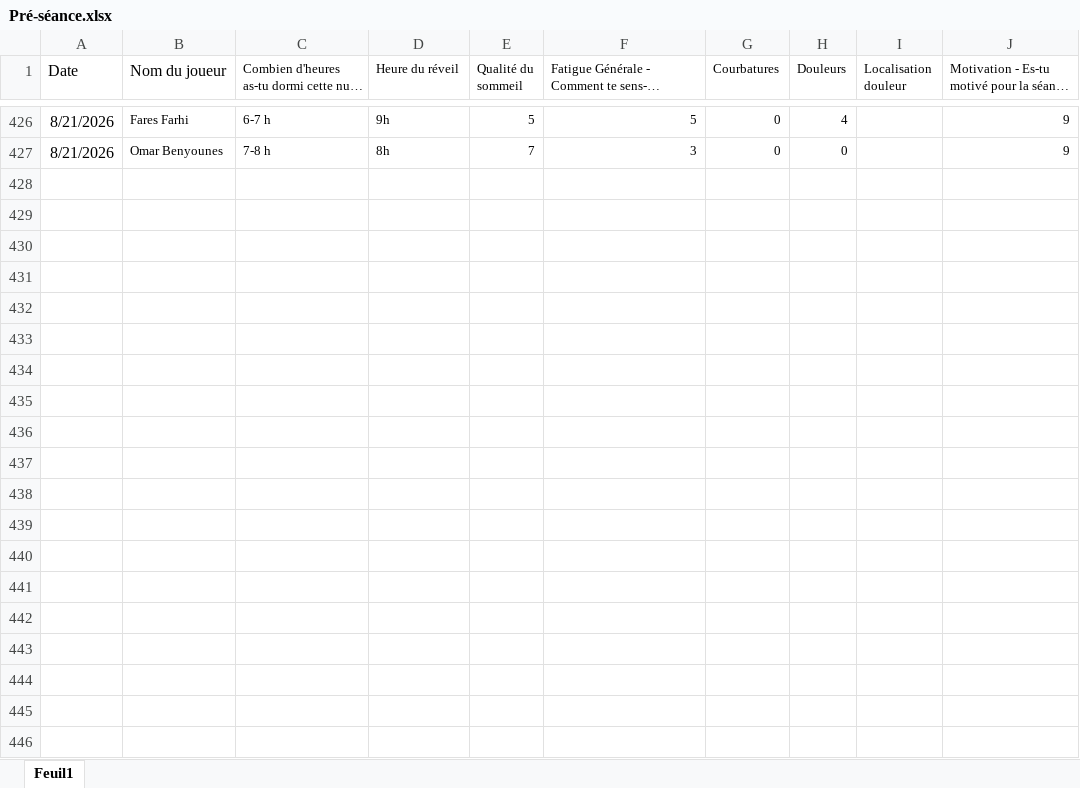
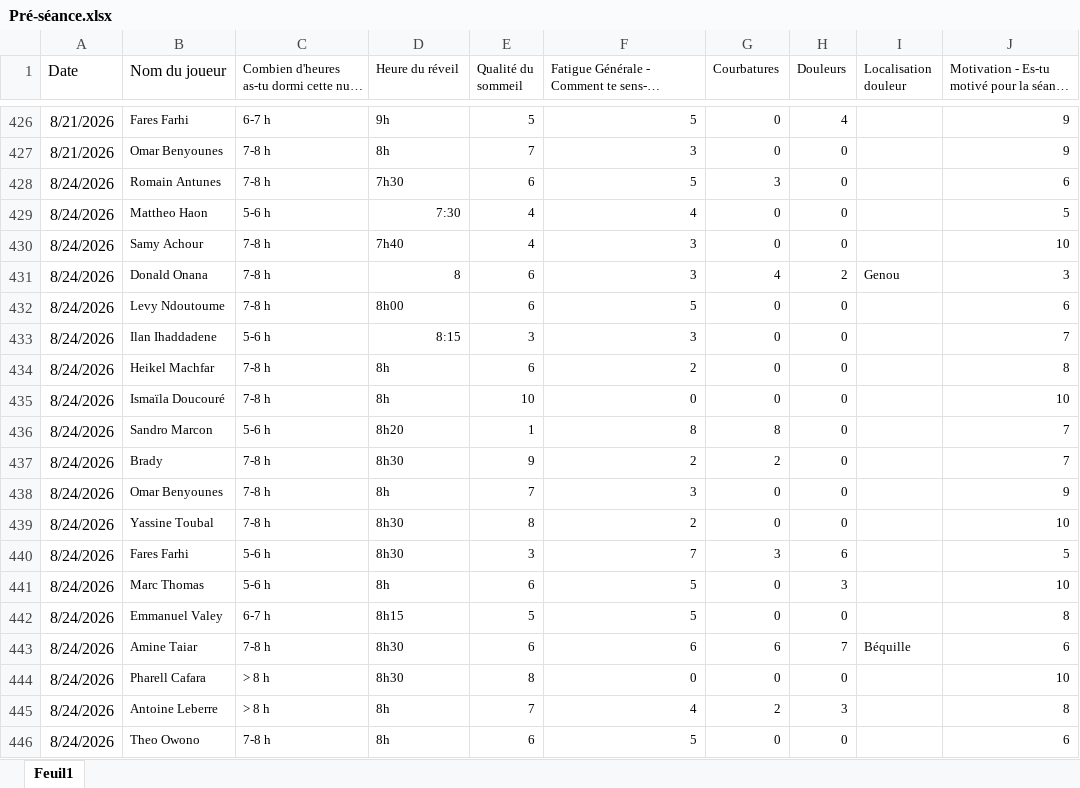
Before and after one commit to Chris15100/lld-app, an Excel workbook: data/2026-2027/Pré-séance.xlsx, sheet Feuil1, drawn as a sheet; only a part is shown, gaps mark what is left out; long unchanged cells end in …; values as stored, in another font and other column widths than the file's, no borders; the diff covers the shown part only; the diff names each change by its address in the sheet, - before the commit and + after, or states it on an @@ line.

```diff
--- a/data/2026-2027/Pré-séance.xlsx (sheet Feuil1)
+++ b/data/2026-2027/Pré-séance.xlsx (sheet Feuil1)
+row 428: 8/24/2026 | Romain Antunes | 7-8 h | 7h30 | 6 | 5 | 3 | 0 |  | 6
+row 429: 8/24/2026 | Mattheo Haon | 5-6 h | 7:30 | 4 | 4 | 0 | 0 |  | 5
+row 430: 8/24/2026 | Samy Achour | 7-8 h | 7h40 | 4 | 3 | 0 | 0 |  | 10
+row 431: 8/24/2026 | Donald Onana | 7-8 h | 8 | 6 | 3 | 4 | 2 | Genou | 3
+row 432: 8/24/2026 | Levy Ndoutoume | 7-8 h | 8h00 | 6 | 5 | 0 | 0 |  | 6
+row 433: 8/24/2026 | Ilan Ihaddadene | 5-6 h | 8:15 | 3 | 3 | 0 | 0 |  | 7
+row 434: 8/24/2026 | Heikel Machfar | 7-8 h | 8h | 6 | 2 | 0 | 0 |  | 8
+row 435: 8/24/2026 | Ismaïla Doucouré | 7-8 h | 8h | 10 | 0 | 0 | 0 |  | 10
+row 436: 8/24/2026 | Sandro Marcon | 5-6 h | 8h20 | 1 | 8 | 8 | 0 |  | 7
+row 437: 8/24/2026 | Brady | 7-8 h | 8h30 | 9 | 2 | 2 | 0 |  | 7
+row 438: 8/24/2026 | Omar Benyounes | 7-8 h | 8h | 7 | 3 | 0 | 0 |  | 9
+row 439: 8/24/2026 | Yassine Toubal | 7-8 h | 8h30 | 8 | 2 | 0 | 0 |  | 10
+row 440: 8/24/2026 | Fares Farhi | 5-6 h | 8h30 | 3 | 7 | 3 | 6 |  | 5
+row 441: 8/24/2026 | Marc Thomas | 5-6 h | 8h | 6 | 5 | 0 | 3 |  | 10
+row 442: 8/24/2026 | Emmanuel Valey | 6-7 h | 8h15 | 5 | 5 | 0 | 0 |  | 8
+row 443: 8/24/2026 | Amine Taiar | 7-8 h | 8h30 | 6 | 6 | 6 | 7 | Béquille | 6
+row 444: 8/24/2026 | Pharell Cafara | > 8 h | 8h30 | 8 | 0 | 0 | 0 |  | 10
+row 445: 8/24/2026 | Antoine Leberre | > 8 h | 8h | 7 | 4 | 2 | 3 |  | 8
+row 446: 8/24/2026 | Theo Owono | 7-8 h | 8h | 6 | 5 | 0 | 0 |  | 6
```
Also changed, not shown: 24 added rows elsewhere in this sheet, data/2026-2027/DonneesGPSPropres.xlsx, data/2026-2027/Présences.xlsx, 1 other file.
